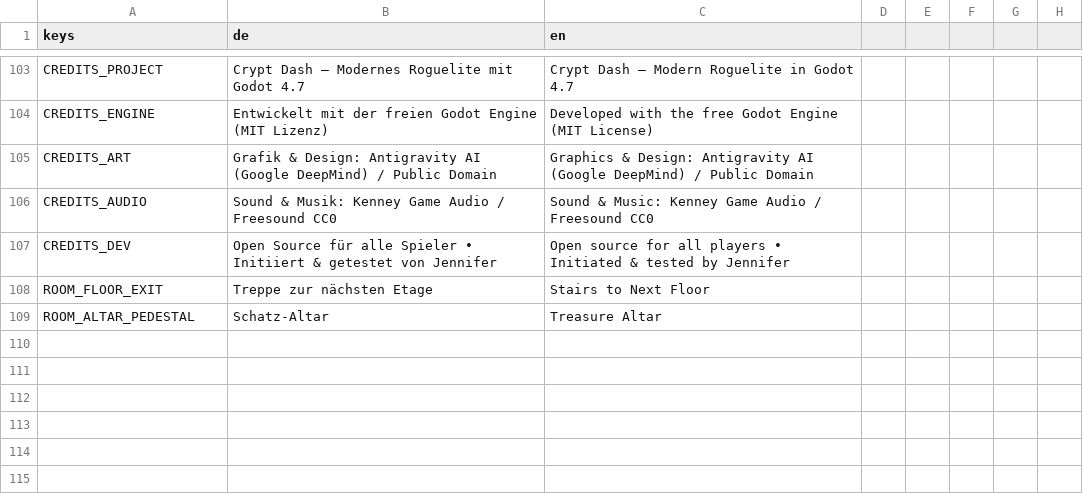
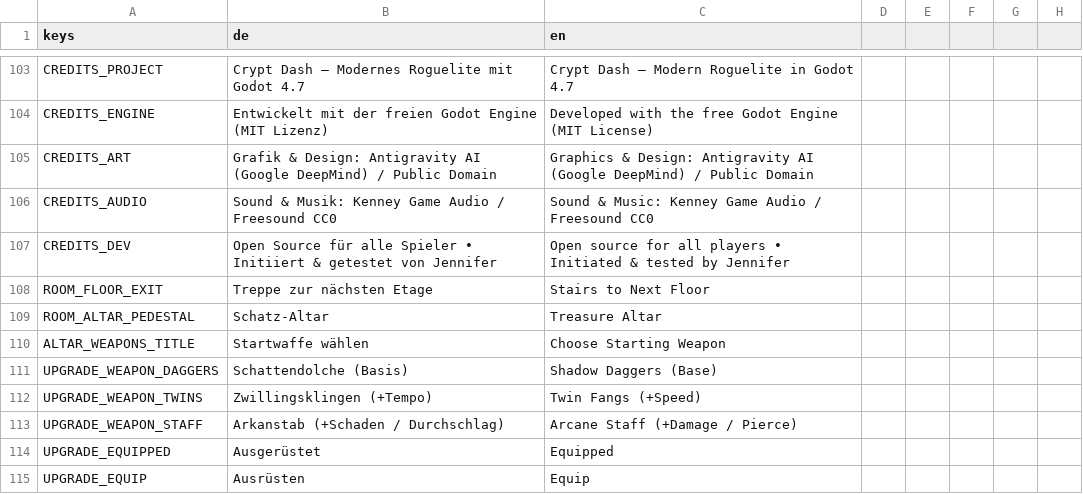
Before and after one commit to ChobitsChii/games, a CSV file: crypt_dash/i18n/crypt_dash.csv, drawn as a sheet; only a part is shown, gaps mark what is left out.

Commit message:
feat(block_stack,crypt_dash): Optionen fuer DAS/ARR & Farbblind-Modus sowie Crypt-Dash-Audio und Startwaffen

```diff
--- a/crypt_dash/i18n/crypt_dash.csv
+++ b/crypt_dash/i18n/crypt_dash.csv
@@ -109 +109,7 @@ ROOM_FLOOR_EXIT,Treppe zur nächsten Etage,Stairs to Next Floor
 ROOM_ALTAR_PEDESTAL,Schatz-Altar,Treasure Altar
+ALTAR_WEAPONS_TITLE,Startwaffe wählen,Choose Starting Weapon
+UPGRADE_WEAPON_DAGGERS,Schattendolche (Basis),Shadow Daggers (Base)
+UPGRADE_WEAPON_TWINS,Zwillingsklingen (+Tempo),Twin Fangs (+Speed)
+UPGRADE_WEAPON_STAFF,Arkanstab (+Schaden / Durchschlag),Arcane Staff (+Damage / Pierce)
+UPGRADE_EQUIPPED,Ausgerüstet,Equipped
+UPGRADE_EQUIP,Ausrüsten,Equip
```
Also changed, not shown: block_stack/i18n/block_stack.csv, 28 other files.
